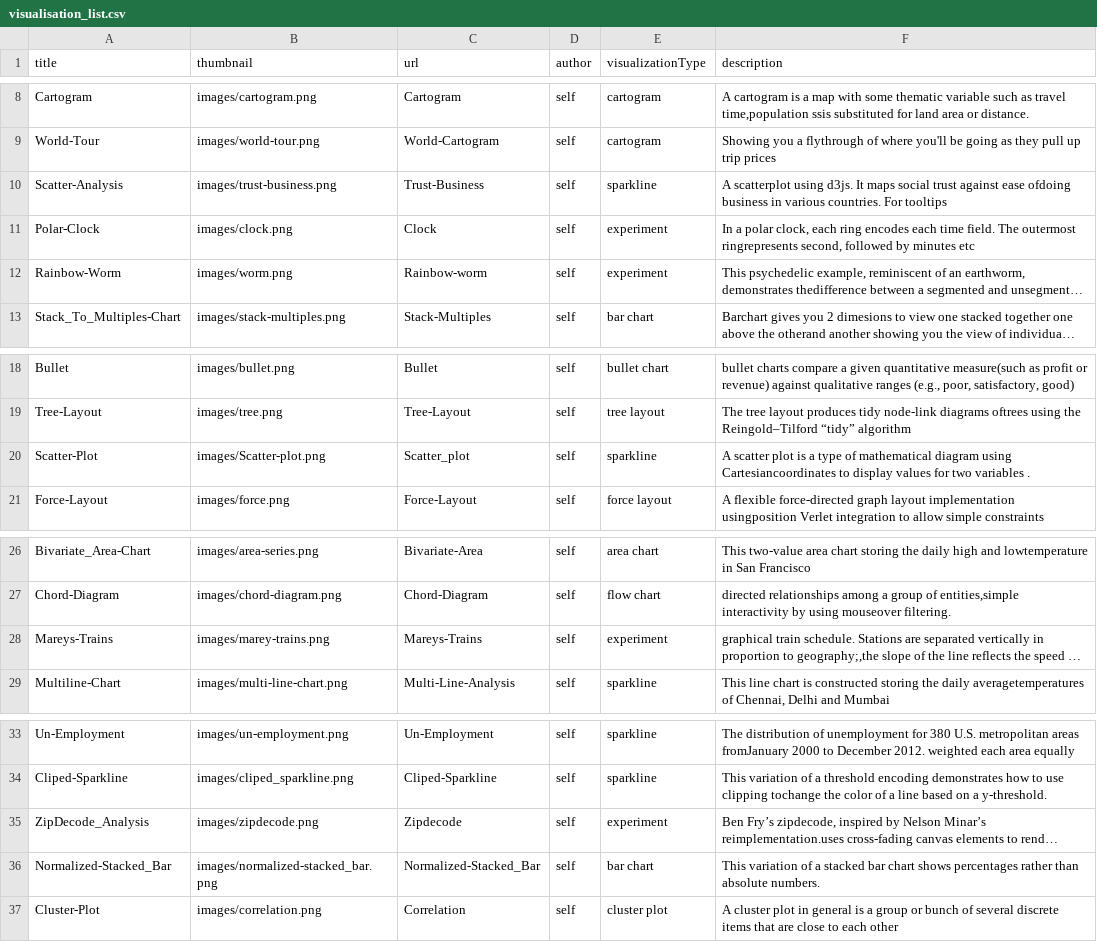
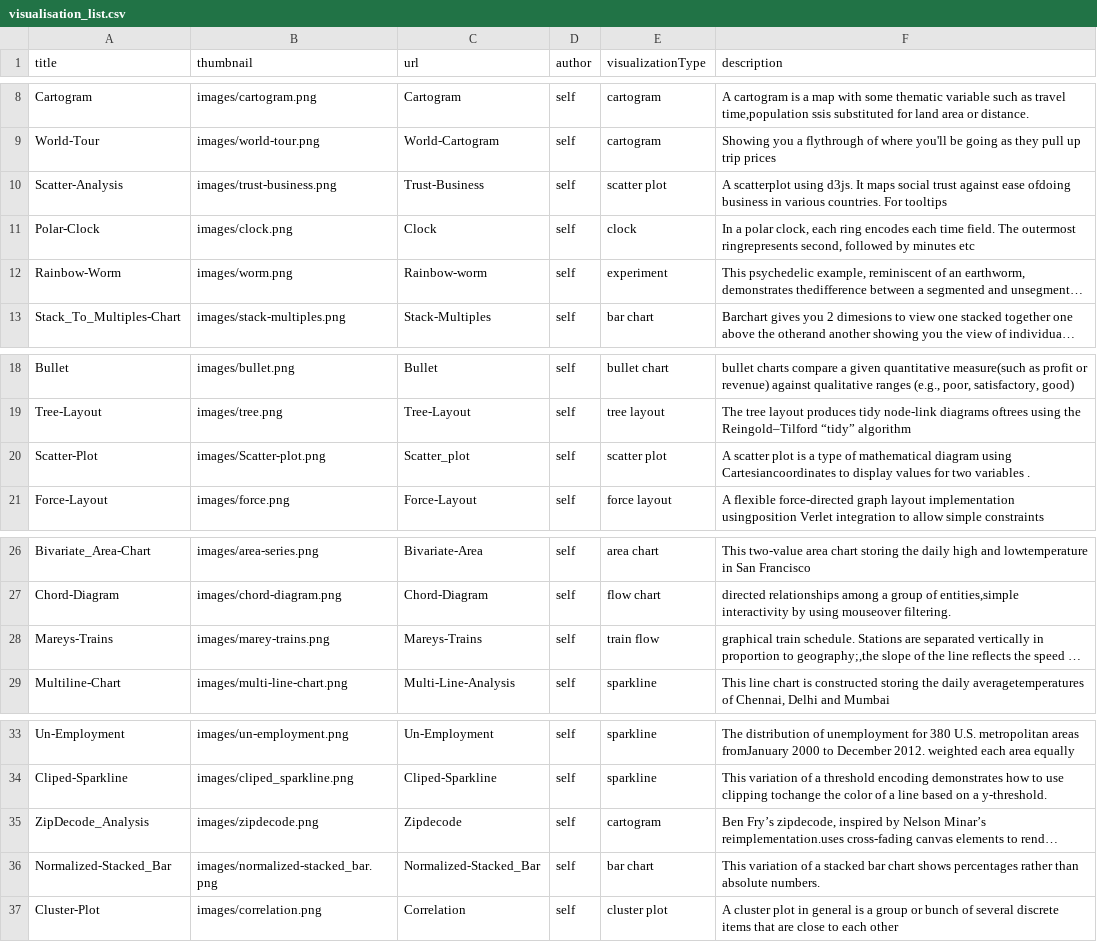
Before and after one commit to Data-Analytics/data-analytics.github.io, a CSV file: visualisation_list.csv, drawn as a sheet; only a part is shown, gaps mark what is left out; long unchanged cells end in …; the diff names each change by its address in the sheet, - before the commit and + after, or states it on an @@ line.

```diff
--- a/visualisation_list.csv
+++ b/visualisation_list.csv
-E10 (visualizationType): sparkline
+E10 (visualizationType): scatter plot
-E11 (visualizationType): experiment
+E11 (visualizationType): clock
-E20 (visualizationType): sparkline
+E20 (visualizationType): scatter plot
-E28 (visualizationType): experiment
+E28 (visualizationType): train flow
-E35 (visualizationType): experiment
+E35 (visualizationType): cartogram
```
Also changed, not shown: 6 other files.
